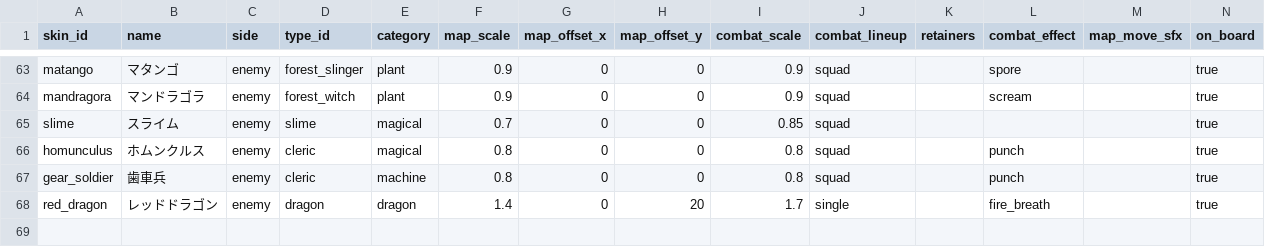
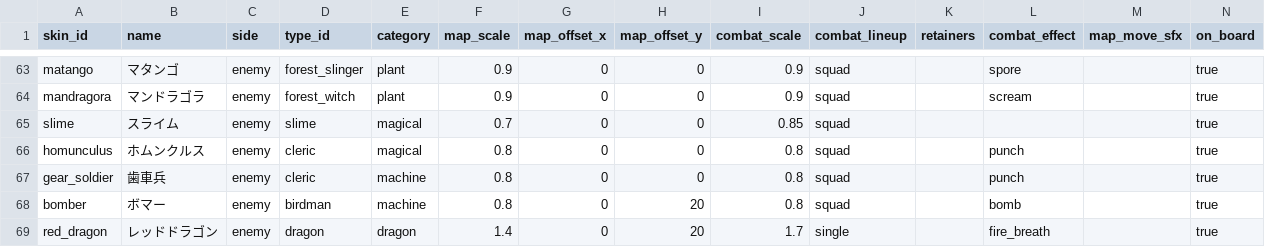
Before and after one commit to sway11466/senaris, a CSV file: godot/data/units/unit_skin.csv, drawn as a sheet; only a part is shown, gaps mark what is left out.

```diff
--- a/godot/data/units/unit_skin.csv
+++ b/godot/data/units/unit_skin.csv
@@ -67,2 +67,3 @@ homunculus,ホムンクルス,enemy,cleric,magical,0.8,0,0,0.8,squad,,punch,,tru
 gear_soldier,歯車兵,enemy,cleric,machine,0.8,0,0,0.8,squad,,punch,,true
+bomber,ボマー,enemy,birdman,machine,0.8,0,20,0.8,squad,,bomb,,true
 red_dragon,レッドドラゴン,enemy,dragon,dragon,1.4,0,20,1.7,single,,fire_breath,,true
```
Also changed, not shown: godot/data/effects/combat_effect.csv, godot/data/i18n/units.csv, 20 other files.
